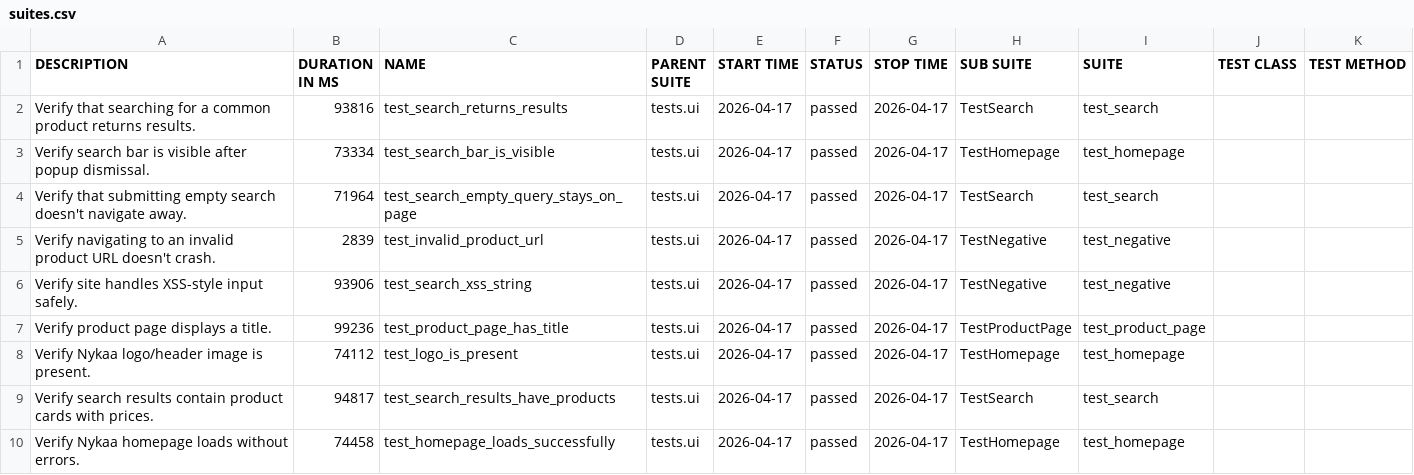
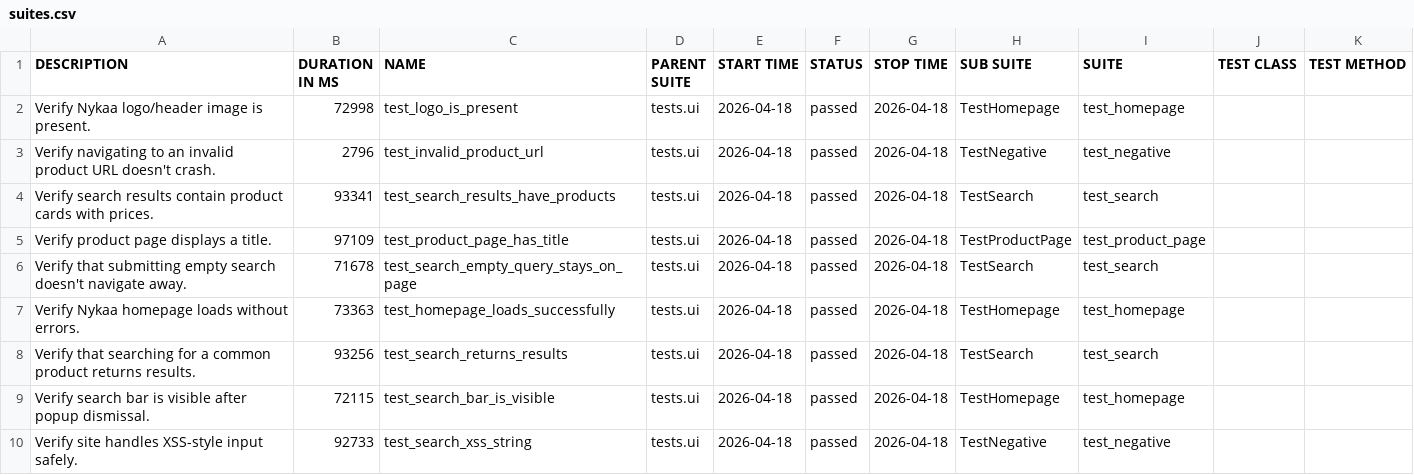
Before and after one commit to Deoli420/automation-framework, a CSV file: allure-report/data/suites.csv, drawn as a sheet.

```diff
--- a/allure-report/data/suites.csv
+++ b/allure-report/data/suites.csv
@@ -1,10 +1,10 @@
 "DESCRIPTION","DURATION IN MS","NAME","PARENT SUITE","START TIME","STATUS","STOP TIME","SUB SUITE","SUITE","TEST CLASS","TEST METHOD"
-"Verify that searching for a common product returns results.","93816","test_search_returns_results","tests.ui","2026-04-17","passed","2026-04-17","TestSearch","test_search","",""
-"Verify search bar is visible after popup dismissal.","73334","test_search_bar_is_visible","tests.ui","2026-04-17","passed","2026-04-17","TestHomepage","test_homepage","",""
-"Verify that submitting empty search doesn't navigate away.","71964","test_search_empty_query_stays_on_page","tests.ui","2026-04-17","passed","2026-04-17","TestSearch","test_search","",""
-"Verify navigating to an invalid product URL doesn't crash.","2839","test_invalid_product_url","tests.ui","2026-04-17","passed","2026-04-17","TestNegative","test_negative","",""
-"Verify site handles XSS-style input safely.","93906","test_search_xss_string","tests.ui","2026-04-17","passed","2026-04-17","TestNegative","test_negative","",""
-"Verify product page displays a title.","99236","test_product_page_has_title","tests.ui","2026-04-17","passed","2026-04-17","TestProductPage","test_product_page","",""
-"Verify Nykaa logo/header image is present.","74112","test_logo_is_present","tests.ui","2026-04-17","passed","2026-04-17","TestHomepage","test_homepage","",""
-"Verify search results contain product cards with prices.","94817","test_search_results_have_products","tests.ui","2026-04-17","passed","2026-04-17","TestSearch","test_search","",""
-"Verify Nykaa homepage loads without errors.","74458","test_homepage_loads_successfully","tests.ui","2026-04-17","passed","2026-04-17","TestHomepage","test_homepage","",""
+"Verify Nykaa logo/header image is present.","72998","test_logo_is_present","tests.ui","2026-04-18","passed","2026-04-18","TestHomepage","test_homepage","",""
+"Verify navigating to an invalid product URL doesn't crash.","2796","test_invalid_product_url","tests.ui","2026-04-18","passed","2026-04-18","TestNegative","test_negative","",""
+"Verify search results contain product cards with prices.","93341","test_search_results_have_products","tests.ui","2026-04-18","passed","2026-04-18","TestSearch","test_search","",""
+"Verify product page displays a title.","97109","test_product_page_has_title","tests.ui","2026-04-18","passed","2026-04-18","TestProductPage","test_product_page","",""
+"Verify that submitting empty search doesn't navigate away.","71678","test_search_empty_query_stays_on_page","tests.ui","2026-04-18","passed","2026-04-18","TestSearch","test_search","",""
+"Verify Nykaa homepage loads without errors.","73363","test_homepage_loads_successfully","tests.ui","2026-04-18","passed","2026-04-18","TestHomepage","test_homepage","",""
+"Verify that searching for a common product returns results.","93256","test_search_returns_results","tests.ui","2026-04-18","passed","2026-04-18","TestSearch","test_search","",""
+"Verify search bar is visible after popup dismissal.","72115","test_search_bar_is_visible","tests.ui","2026-04-18","passed","2026-04-18","TestHomepage","test_homepage","",""
+"Verify site handles XSS-style input safely.","92733","test_search_xss_string","tests.ui","2026-04-18","passed","2026-04-18","TestNegative","test_negative","",""
```
Also changed, not shown: 59 other files.
